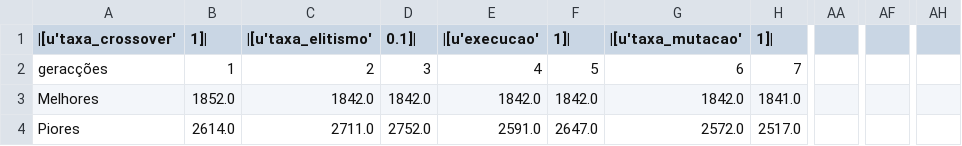
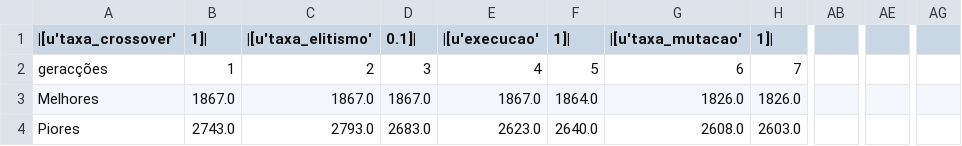
Before and after one commit to gleydson404/GA-CVRP, a CSV file: results/utaxa_crossover1utaxa_elitismo0.1uexecucao1utaxa_mutacao1utipo_mutacao3utipo_selecao1un_torneio5utroca_populacao1utipo_crossover4ugeracoes10utamanho_pop100/log.csv, drawn as a sheet; only a part is shown, gaps mark what is left out; removed rows and columns are numbered as before the commit, all else as after; the diff covers the shown part only; the diff names each change by its address in the sheet, - before the commit and + after, or states it on an @@ line.

```diff
--- a/results/utaxa_crossover1utaxa_elitismo0.1uexecucao1utaxa_mutacao1utipo_mutacao3utipo_selecao1un_torneio5utroca_populacao1utipo_crossover4ugeracoes10utamanho_pop100/log.csv
+++ b/results/utaxa_crossover1utaxa_elitismo0.1uexecucao1utaxa_mutacao1utipo_mutacao3utipo_selecao1un_torneio5utroca_populacao1utipo_crossover4ugeracoes10utamanho_pop100/log.csv
-column AA, empty
+column AB, empty
+column AE, empty
-column AF, empty
+column AG, empty
-column AH, empty
-B3 (1]|): 1852.0
+B3 (1]|): 1867.0
-C3 (|[u'taxa_elitismo'): 1842.0
+C3 (|[u'taxa_elitismo'): 1867.0
-D3 (0.1]|): 1842.0
+D3 (0.1]|): 1867.0
-E3 (|[u'execucao'): 1842.0
+E3 (|[u'execucao'): 1867.0
-F3 (1]|): 1842.0
+F3 (1]|): 1864.0
-G3 (|[u'taxa_mutacao'): 1842.0
+G3 (|[u'taxa_mutacao'): 1826.0
-H3 (1]|): 1841.0
+H3 (1]|): 1826.0
-B4 (1]|): 2614.0
+B4 (1]|): 2743.0
-C4 (|[u'taxa_elitismo'): 2711.0
+C4 (|[u'taxa_elitismo'): 2793.0
-D4 (0.1]|): 2752.0
+D4 (0.1]|): 2683.0
-E4 (|[u'execucao'): 2591.0
+E4 (|[u'execucao'): 2623.0
-F4 (1]|): 2647.0
+F4 (1]|): 2640.0
-G4 (|[u'taxa_mutacao'): 2572.0
+G4 (|[u'taxa_mutacao'): 2608.0
-H4 (1]|): 2517.0
+H4 (1]|): 2603.0
```
Also changed, not shown: 51 edited cells elsewhere in this file, 7 other files.
